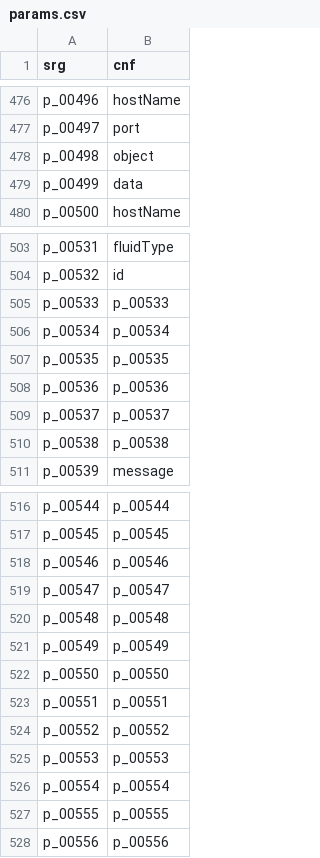
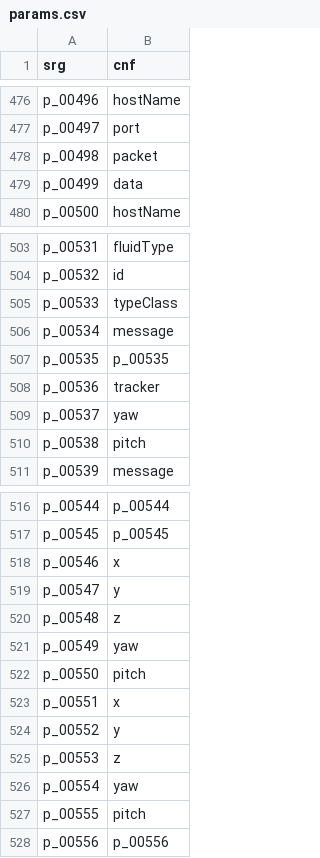
Before and after one commit to ancientmc/AcpConfig, a CSV file: data/versions/classic/c0.0.16a_02-081047/mappings/csv/params.csv, drawn as a sheet; only a part is shown, gaps mark what is left out.

Commit message:
- param fix - more work on c0.0.16a

```diff
--- a/data/versions/classic/c0.0.16a_02-081047/mappings/csv/params.csv
+++ b/data/versions/classic/c0.0.16a_02-081047/mappings/csv/params.csv
@@ -477,3 +477,3 @@ p_00496,hostName
 p_00497,port
-p_00498,object
+p_00498,packet
 p_00499,data
@@ -504,8 +504,8 @@ p_00531,fluidType
 p_00532,id
-p_00533,p_00533
-p_00534,p_00534
+p_00533,typeClass
+p_00534,message
 p_00535,p_00535
-p_00536,p_00536
-p_00537,p_00537
-p_00538,p_00538
+p_00536,tracker
+p_00537,yaw
+p_00538,pitch
 p_00539,message
@@ -517,12 +517,12 @@ p_00544,p_00544
 p_00545,p_00545
-p_00546,p_00546
-p_00547,p_00547
-p_00548,p_00548
-p_00549,p_00549
-p_00550,p_00550
-p_00551,p_00551
-p_00552,p_00552
-p_00553,p_00553
-p_00554,p_00554
-p_00555,p_00555
+p_00546,x
+p_00547,y
+p_00548,z
+p_00549,yaw
+p_00550,pitch
+p_00551,x
+p_00552,y
+p_00553,z
+p_00554,yaw
+p_00555,pitch
 p_00556,p_00556
```
Also changed, not shown: data/versions/classic/c0.0.15a-05311904/mappings/csv/params.csv, data/versions/classic/c0.0.16a_02-081047/mappings/csv/classes.csv, 4 other files.
